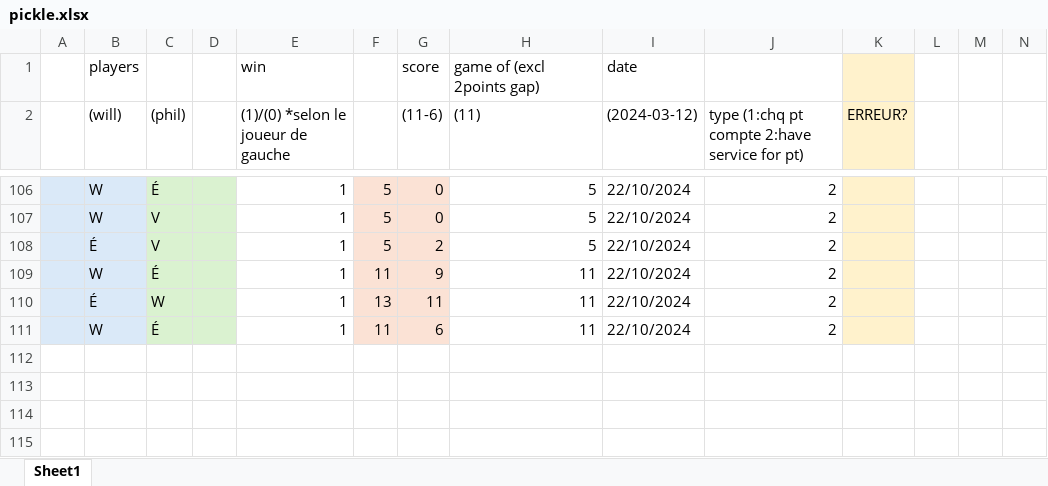
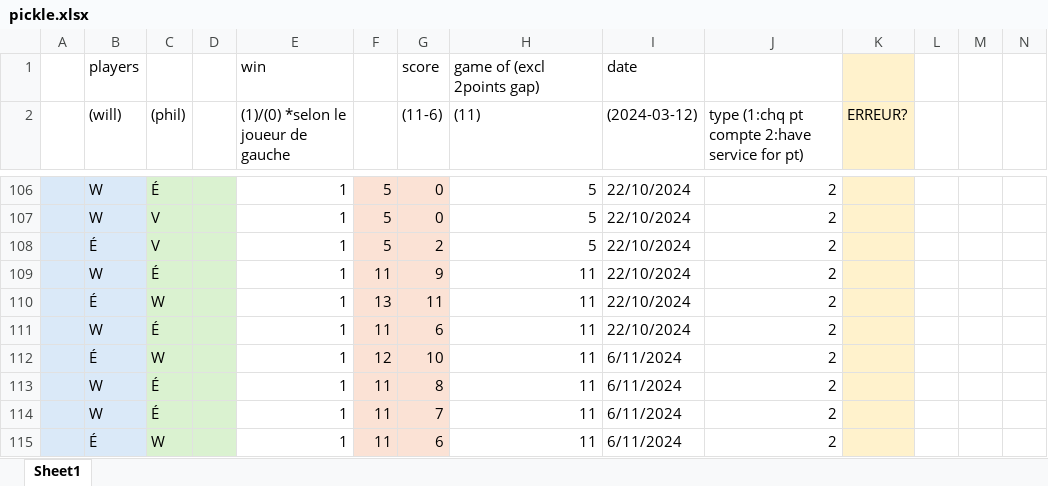
Before and after one commit to wiper8/ActuRank, an Excel workbook: data/pickle.xlsx, sheet Sheet1, drawn as a sheet; only a part is shown, gaps mark what is left out; values as stored, in another font and other column widths than the file's, no borders; rows hold the shown columns only; the diff names each change by its address in the sheet, - before the commit and + after, or states it on an @@ line.

```diff
--- a/data/pickle.xlsx (sheet Sheet1)
+++ b/data/pickle.xlsx (sheet Sheet1)
+row 112:  | É | W |  | 1 | 12 | 10 | 11 | 6/11/2024 | 2
+row 113:  | W | É |  | 1 | 11 | 8 | 11 | 6/11/2024 | 2
+row 114:  | W | É |  | 1 | 11 | 7 | 11 | 6/11/2024 | 2
+row 115:  | É | W |  | 1 | 11 | 6 | 11 | 6/11/2024 | 2
```
Also changed, not shown: 1 other file.
